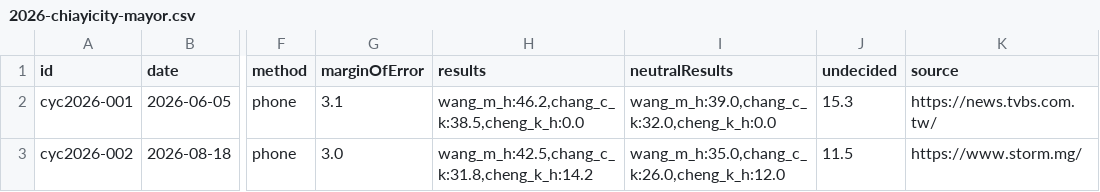
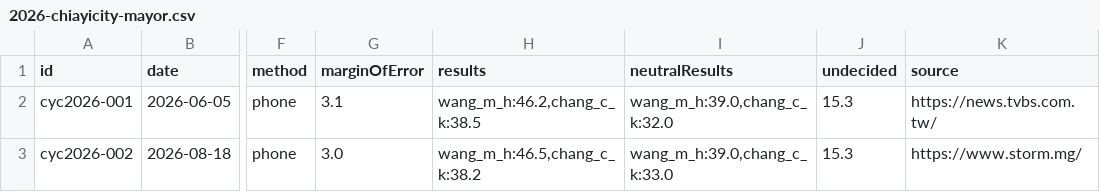
Before and after one commit to sakuradigi/clearpoll, a CSV file: sheets_import/2026-chiayicity-mayor.csv, drawn as a sheet; only a part is shown, gaps mark what is left out; the diff names each change by its address in the sheet, - before the commit and + after, or states it on an @@ line.

```diff
--- a/sheets_import/2026-chiayicity-mayor.csv
+++ b/sheets_import/2026-chiayicity-mayor.csv
-H2 (results): wang_m_h:46.2,chang_c_k:38.5,cheng_k_h:0.0
+H2 (results): wang_m_h:46.2,chang_c_k:38.5
-I2 (neutralResults): wang_m_h:39.0,chang_c_k:32.0,cheng_k_h:0.0
+I2 (neutralResults): wang_m_h:39.0,chang_c_k:32.0
-H3 (results): wang_m_h:42.5,chang_c_k:31.8,cheng_k_h:14.2
+H3 (results): wang_m_h:46.5,chang_c_k:38.2
-I3 (neutralResults): wang_m_h:35.0,chang_c_k:26.0,cheng_k_h:12.0
+I3 (neutralResults): wang_m_h:39.0,chang_c_k:33.0
-J3 (undecided): 11.5
+J3 (undecided): 15.3
```
Also changed, not shown: sheets_import/2026-hsinchucity-mayor.csv, sheets_import/2026-hualien-mayor.csv, 23 other files.
